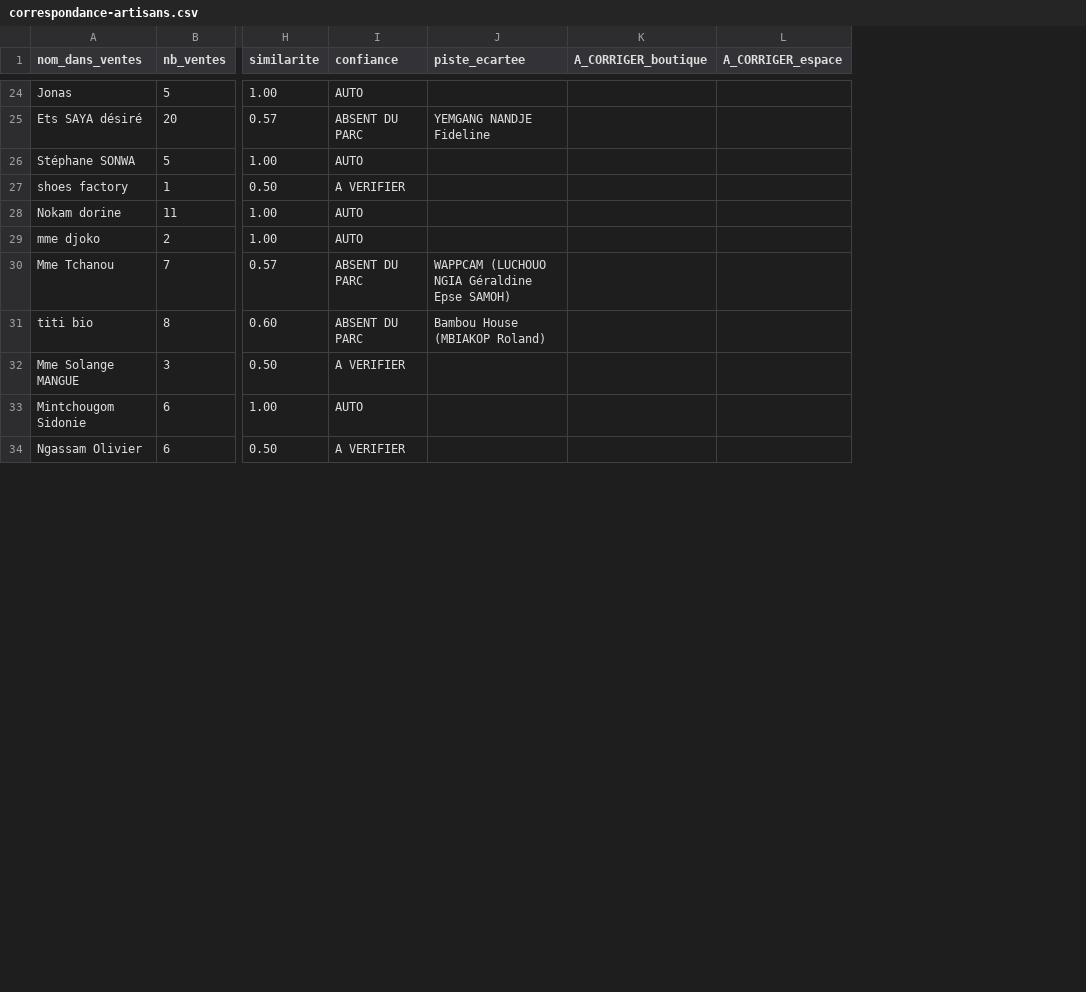
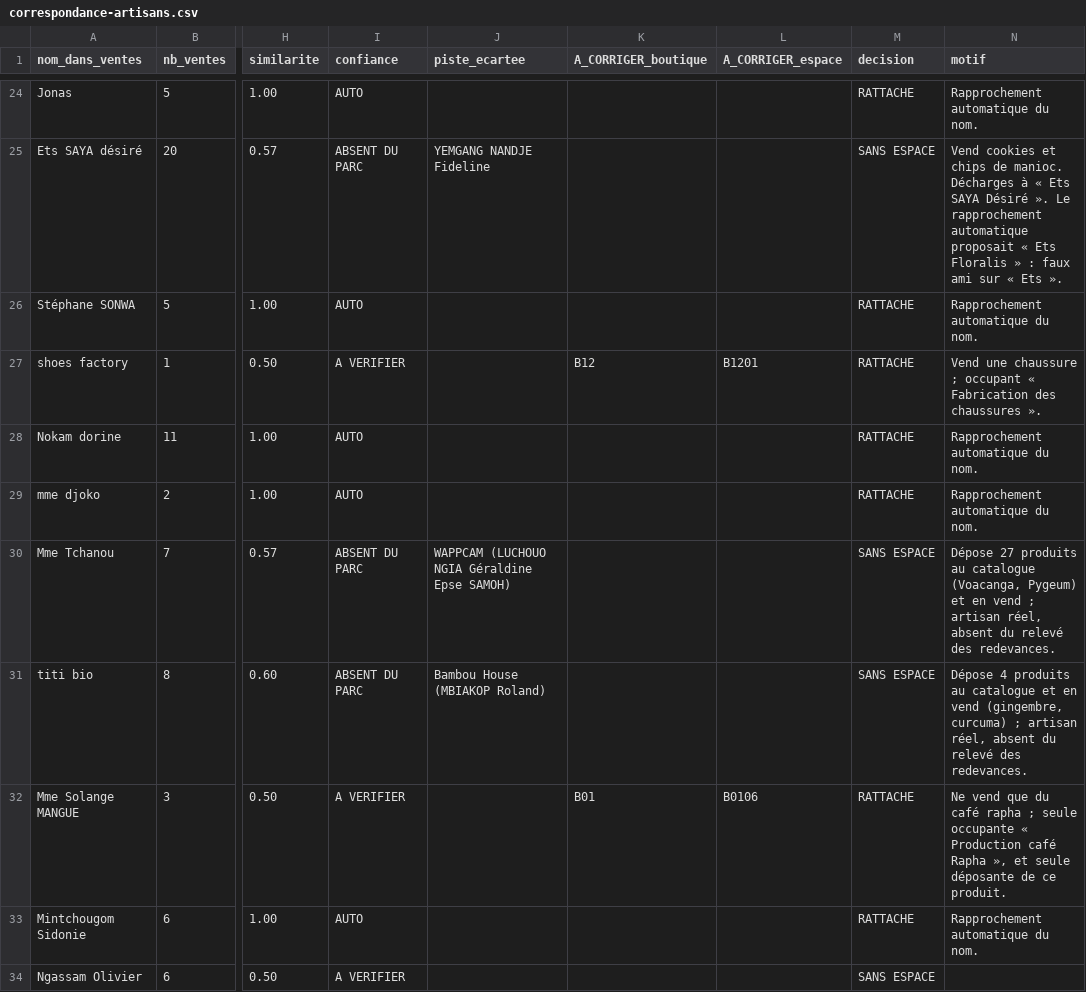
Before and after one commit to Wilfriednanvou/varbaf, a CSV file: docs/donnees/correspondance-artisans.csv, drawn as a sheet; only a part is shown, gaps mark what is left out; the diff covers the shown part only; the diff names each change by its address in the sheet, - before the commit and + after, or states it on an @@ line.

Commit message:
Consigne les arbitrages de rattachement des artisans et leurs motifs

```diff
--- a/docs/donnees/correspondance-artisans.csv
+++ b/docs/donnees/correspondance-artisans.csv
+column M (decision), rows 24-34: RATTACHE | SANS ESPACE | RATTACHE | RATTACHE | RATTACHE | RATTACHE | SANS ESPACE | SANS ESPACE | RATTACHE | RATTACHE | SANS ESPACE
+column N (motif), rows 24-33: Rapprochement automatique du nom. | Vend cookies et chips de manioc. Décharges à « Ets SAYA Désiré ». Le rapprochement automatique proposait « Ets Floralis » : faux ami sur « Ets ». | Rapprochement automatique du nom. | Vend une chaussure ; occupant « Fabrication des chaussures ». | Rapprochement automatique du nom. | Rapprochement automatique du nom. | Dépose 27 produits au catalogue (Voacanga, Pygeum) et en vend ; artisan réel, absent du relevé des redevances. | Dépose 4 produits au catalogue et en vend (gingembre, curcuma) ; artisan réel, absent du relevé des redevances. | Ne vend que du café rapha ; seule occupante « Production café Rapha », et seule déposante de ce produit. | Rapprochement automatique du nom.
-K27 (A_CORRIGER_boutique): (empty)
+K27 (A_CORRIGER_boutique): B12
-L27 (A_CORRIGER_espace): (empty)
+L27 (A_CORRIGER_espace): B1201
-K32 (A_CORRIGER_boutique): (empty)
+K32 (A_CORRIGER_boutique): B01
-L32 (A_CORRIGER_espace): (empty)
+L32 (A_CORRIGER_espace): B0106
```
Also changed, not shown: 11 edited cells elsewhere in this file.
